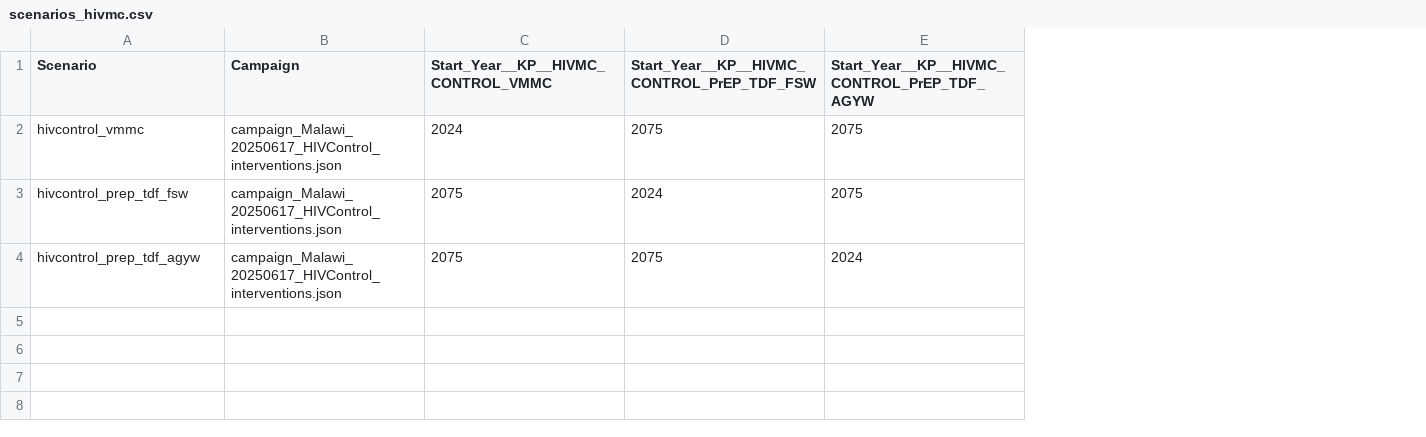
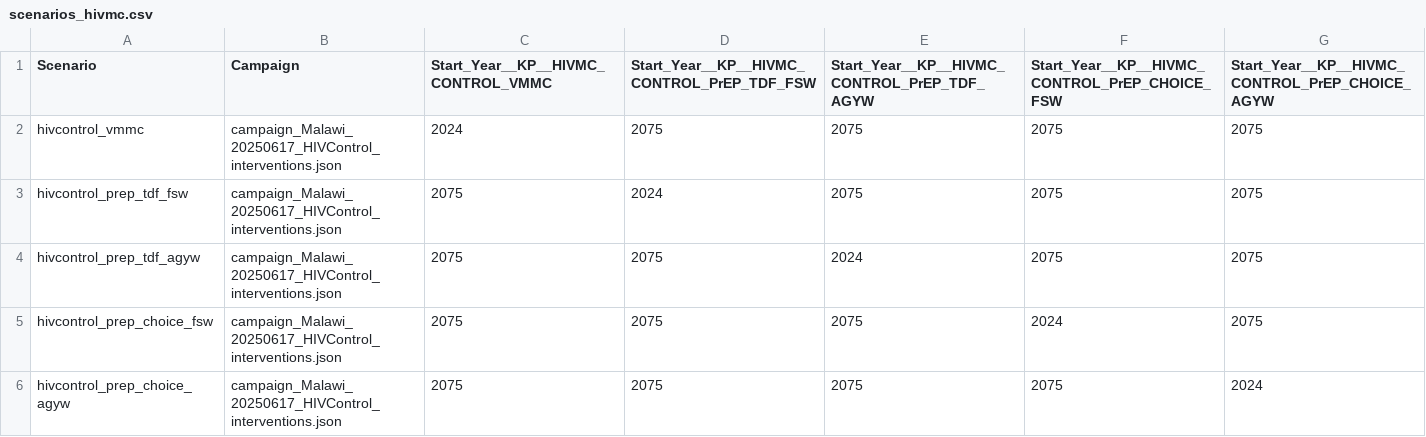
Before and after one commit to BershteynLab/MWI_MIHPSA, a CSV file: scenarios_hivmc.csv, drawn as a sheet; the diff names each change by its address in the sheet, - before the commit and + after, or states it on an @@ line.

```diff
--- a/scenarios_hivmc.csv
+++ b/scenarios_hivmc.csv
+column F, rows 1-4: Start_Year__KP__HIVMC_CONTROL_PrEP_CHOICE_FSW | 2075 | 2075 | 2075
+column G, rows 1-4: Start_Year__KP__HIVMC_CONTROL_PrEP_CHOICE_AGYW | 2075 | 2075 | 2075
+row 5: hivcontrol_prep_choice_fsw | campaign_Malawi_20250617_HIVControl_interventions.json | 2075 | 2075 | 2075 | 2024 | 2075
+row 6: hivcontrol_prep_choice_agyw | campaign_Malawi_20250617_HIVControl_interventions.json | 2075 | 2075 | 2075 | 2075 | 2024
```
Also changed, not shown: 4 other files.
